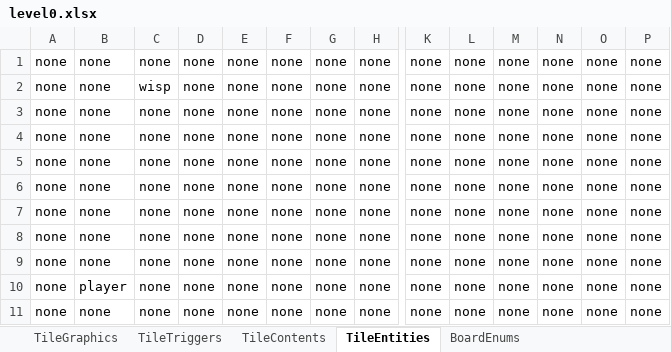
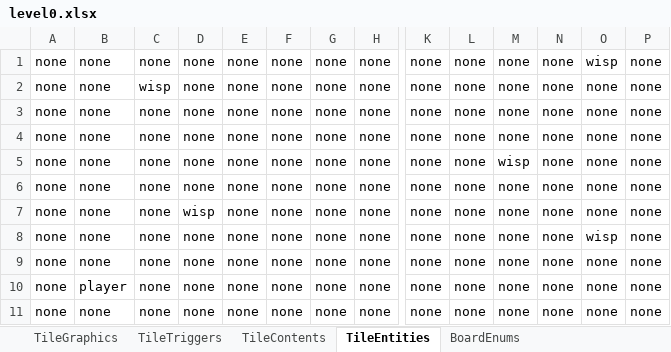
Before and after one commit to tmgarcia/RichAnimationFinal, an Excel workbook: level0.xlsx, sheet TileEntities, drawn as a sheet; only a part is shown, gaps mark what is left out; values as stored, in another font and other column widths than the file's, no borders; removed rows and columns are numbered as before the commit, all else as after; rows hold the shown columns only; the diff names each change by its address in the sheet, - before the commit and + after, or states it on an @@ line.

```diff
--- a/level0.xlsx (sheet TileEntities)
+++ b/level0.xlsx (sheet TileEntities)
-O1: none
+O1: wisp
+row 5: none | none | none | none | none | none | none | none | none | none | wisp | none | none | none
-D7: none
+D7: wisp
-O8: none
+O8: wisp
-row 8: none | none | none | none | none | none | none | none | none | none | none | none | none | none
```
Also changed, not shown: sheet TileContents, 2 other files.
